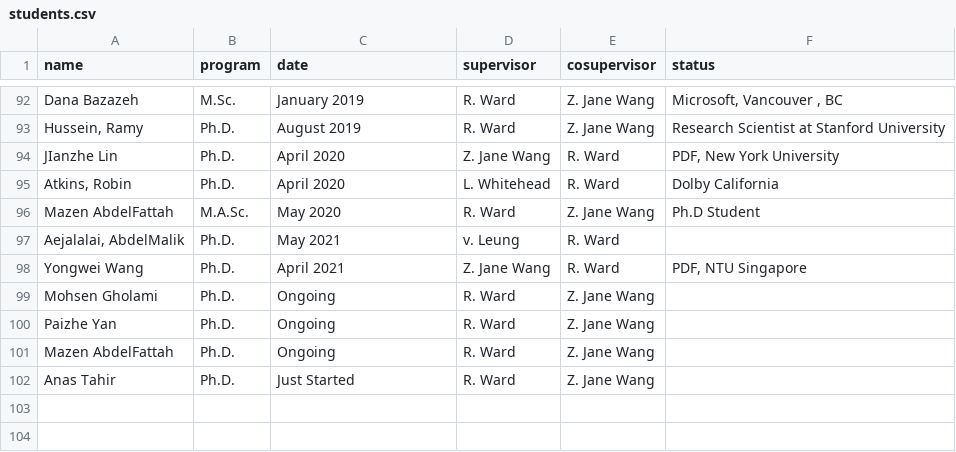
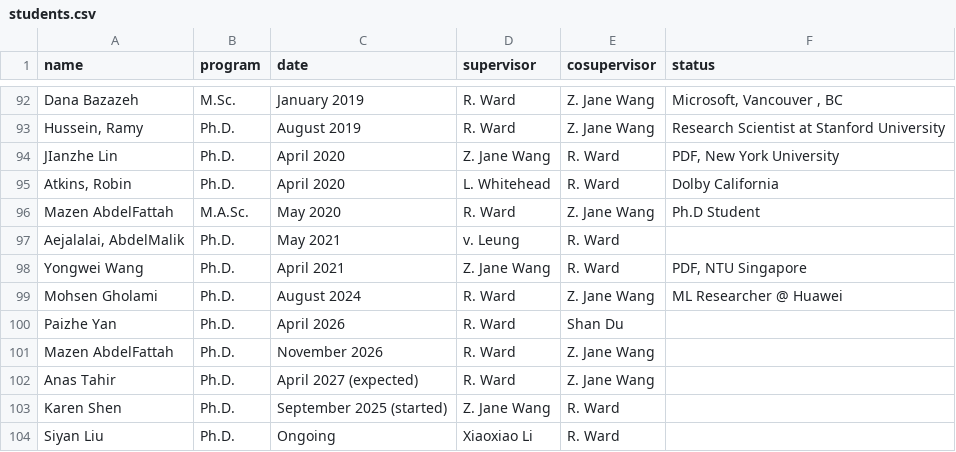
Before and after one commit to aleereza/academic-portfolio, a CSV file: website/src/data/students.csv, drawn as a sheet; only a part is shown, gaps mark what is left out.

```diff
--- a/website/src/data/students.csv
+++ b/website/src/data/students.csv
@@ -98,5 +98,7 @@ Mazen AbdelFattah,M.A.Sc.,May 2020,R. Ward,Z. Jane Wang,Ph.D Student
 Yongwei Wang,Ph.D.,April 2021,Z. Jane Wang,R. Ward,"PDF, NTU Singapore "
-Mohsen Gholami,Ph.D.,Ongoing,R. Ward,Z. Jane Wang,
-Paizhe Yan,Ph.D.,Ongoing,R. Ward,Z. Jane Wang,
-Mazen AbdelFattah,Ph.D.,Ongoing,R. Ward,Z. Jane Wang,
-Anas Tahir,Ph.D.,Just Started,R. Ward,Z. Jane Wang,
+Mohsen Gholami,Ph.D.,August 2024,R. Ward,Z. Jane Wang,ML Researcher @ Huawei
+Paizhe Yan,Ph.D.,April 2026,R. Ward,Shan Du,
+Mazen AbdelFattah,Ph.D.,November 2026,R. Ward,Z. Jane Wang,
+Anas Tahir,Ph.D.,April 2027 (expected),R. Ward,Z. Jane Wang,
+Karen Shen,Ph.D.,September 2025 (started),Z. Jane Wang,R. Ward,
+Siyan Liu,Ph.D.,Ongoing,Xiaoxiao Li,R. Ward,
```
Also changed, not shown: 1 other file.
